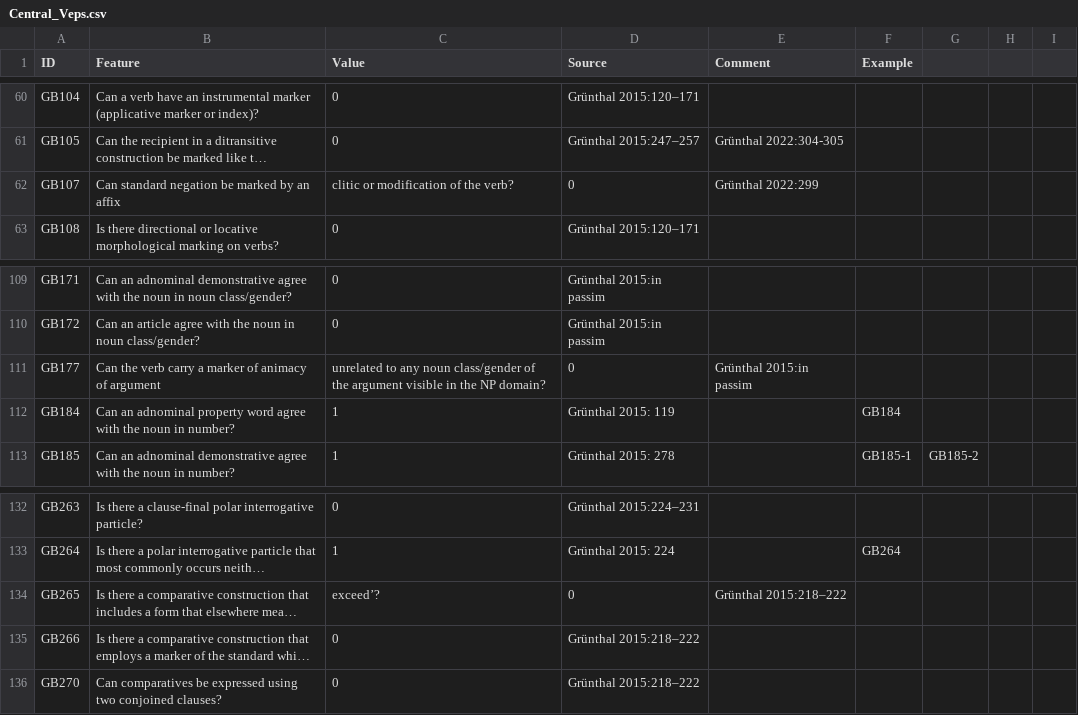
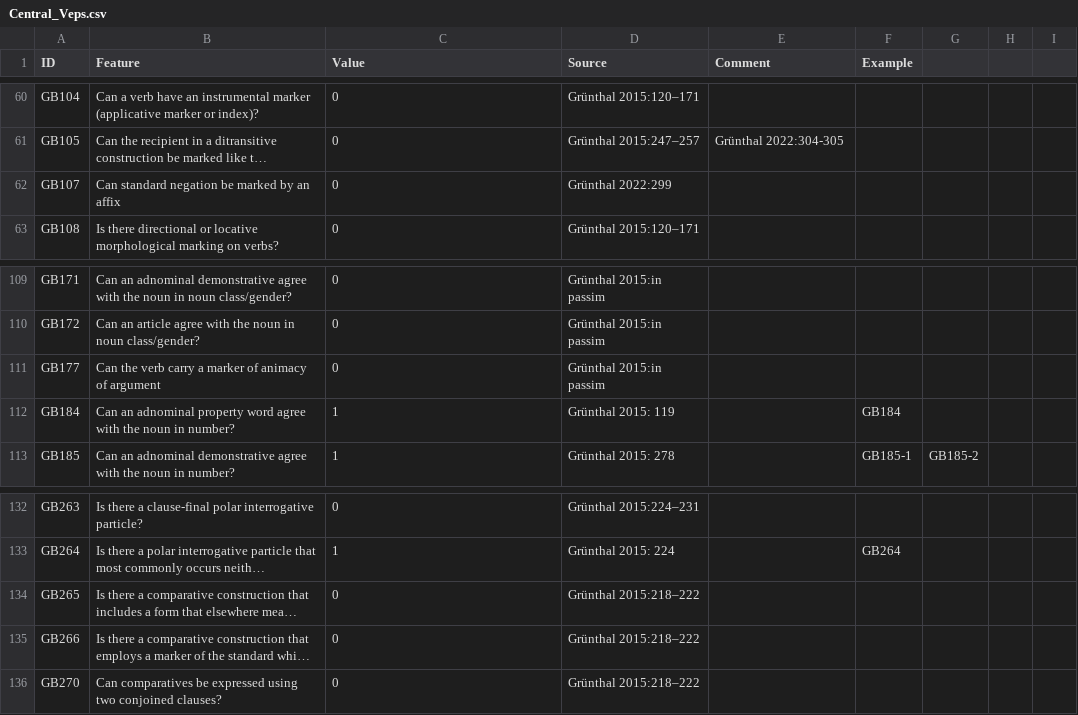
Before and after one commit to bedlan/uratyp-1, a CSV file: raw/GB/language-tables/Central_Veps.csv, drawn as a sheet; only a part is shown, gaps mark what is left out; long unchanged cells end in …; the diff covers the shown part only; the diff names each change by its address in the sheet, - before the commit and + after, or states it on an @@ line.

```diff
--- a/raw/GB/language-tables/Central_Veps.csv
+++ b/raw/GB/language-tables/Central_Veps.csv
-C62 (Value): clitic or modification of the verb?
+C62 (Value): 0
-D62 (Source): 0
+D62 (Source): Grünthal 2022:299
-E62 (Comment): Grünthal 2022:299
+E62 (Comment): (empty)
-C111 (Value): unrelated to any noun class/gender of the argument visible in the NP domain?
+C111 (Value): 0
-D111 (Source): 0
+D111 (Source): Grünthal 2015:in passim
-E111 (Comment): Grünthal 2015:in passim
+E111 (Comment): (empty)
-C134 (Value): exceed’?
+C134 (Value): 0
-D134 (Source): 0
+D134 (Source): Grünthal 2015:218–222
-E134 (Comment): Grünthal 2015:218–222
+E134 (Comment): (empty)
```
Also changed, not shown: 67 edited cells elsewhere in this file.
